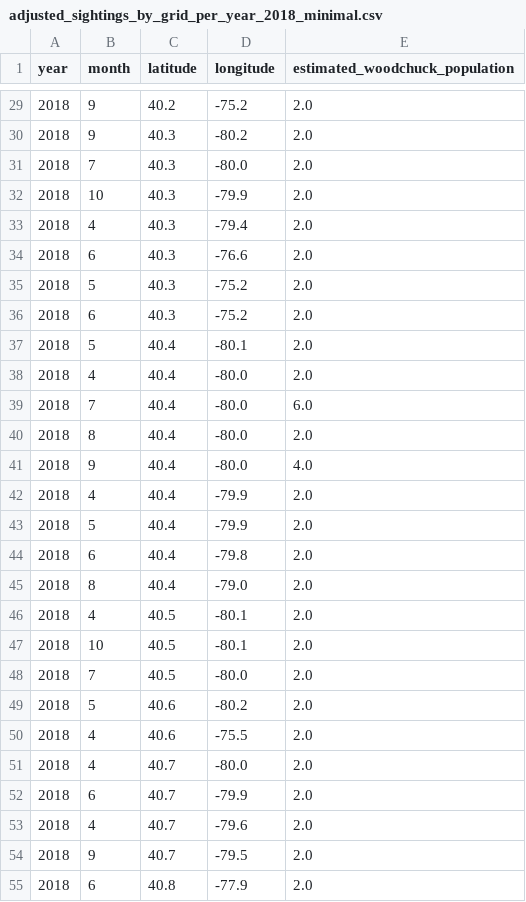
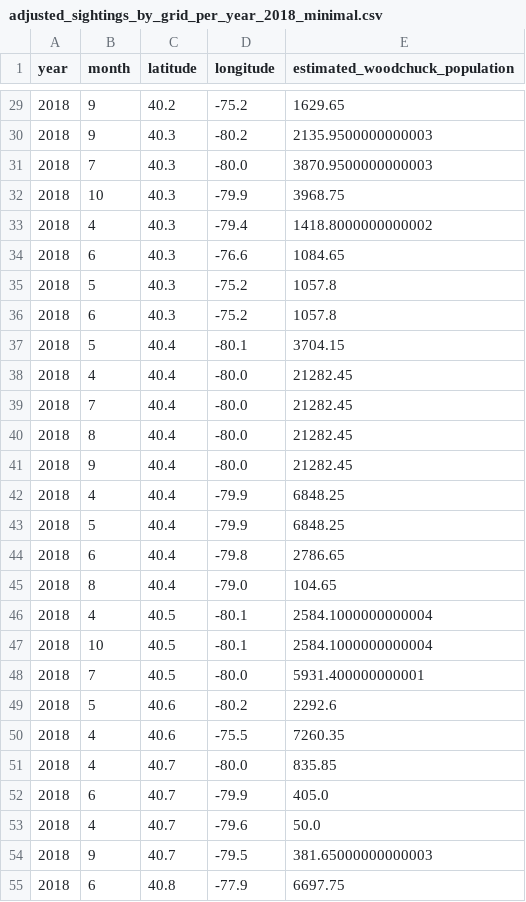
Before and after one commit to al04t/EDurHack, a CSV file: Dataset/cleanData/adjusted_sightings_by_grid_per_year_2018_minimal.csv, drawn as a sheet; only a part is shown, gaps mark what is left out; the diff covers the shown part only.

```diff
--- a/Dataset/cleanData/adjusted_sightings_by_grid_per_year_2018_minimal.csv
+++ b/Dataset/cleanData/adjusted_sightings_by_grid_per_year_2018_minimal.csv
@@ -29,27 +29,27 @@ year,month,latitude,longitude,estimated_woodchuck_population
-2018,9,40.2,-75.2,2.0
-2018,9,40.3,-80.2,2.0
-2018,7,40.3,-80.0,2.0
-2018,10,40.3,-79.9,2.0
-2018,4,40.3,-79.4,2.0
-2018,6,40.3,-76.6,2.0
-2018,5,40.3,-75.2,2.0
-2018,6,40.3,-75.2,2.0
-2018,5,40.4,-80.1,2.0
-2018,4,40.4,-80.0,2.0
-2018,7,40.4,-80.0,6.0
-2018,8,40.4,-80.0,2.0
-2018,9,40.4,-80.0,4.0
-2018,4,40.4,-79.9,2.0
-2018,5,40.4,-79.9,2.0
-2018,6,40.4,-79.8,2.0
-2018,8,40.4,-79.0,2.0
-2018,4,40.5,-80.1,2.0
-2018,10,40.5,-80.1,2.0
-2018,7,40.5,-80.0,2.0
-2018,5,40.6,-80.2,2.0
-2018,4,40.6,-75.5,2.0
-2018,4,40.7,-80.0,2.0
-2018,6,40.7,-79.9,2.0
-2018,4,40.7,-79.6,2.0
-2018,9,40.7,-79.5,2.0
-2018,6,40.8,-77.9,2.0
+2018,9,40.2,-75.2,1629.65
+2018,9,40.3,-80.2,2135.9500000000003
+2018,7,40.3,-80.0,3870.9500000000003
+2018,10,40.3,-79.9,3968.75
+2018,4,40.3,-79.4,1418.8000000000002
+2018,6,40.3,-76.6,1084.65
+2018,5,40.3,-75.2,1057.8
+2018,6,40.3,-75.2,1057.8
+2018,5,40.4,-80.1,3704.15
+2018,4,40.4,-80.0,21282.45
+2018,7,40.4,-80.0,21282.45
+2018,8,40.4,-80.0,21282.45
+2018,9,40.4,-80.0,21282.45
+2018,4,40.4,-79.9,6848.25
+2018,5,40.4,-79.9,6848.25
+2018,6,40.4,-79.8,2786.65
+2018,8,40.4,-79.0,104.65
+2018,4,40.5,-80.1,2584.1000000000004
+2018,10,40.5,-80.1,2584.1000000000004
+2018,7,40.5,-80.0,5931.400000000001
+2018,5,40.6,-80.2,2292.6
+2018,4,40.6,-75.5,7260.35
+2018,4,40.7,-80.0,835.85
+2018,6,40.7,-79.9,405.0
+2018,4,40.7,-79.6,50.0
+2018,9,40.7,-79.5,381.65000000000003
+2018,6,40.8,-77.9,6697.75
```
Also changed, not shown: 38 edited cells elsewhere in this file, Dataset/cleanData/adjusted_sightings_by_grid_per_year_2019_minimal.csv, Dataset/cleanData/adjusted_sightings_by_grid_per_year_2020_minimal.csv, 5 other files.
